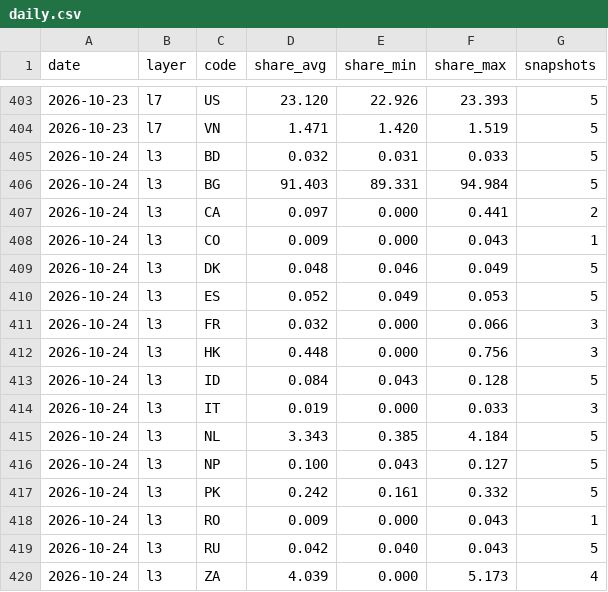
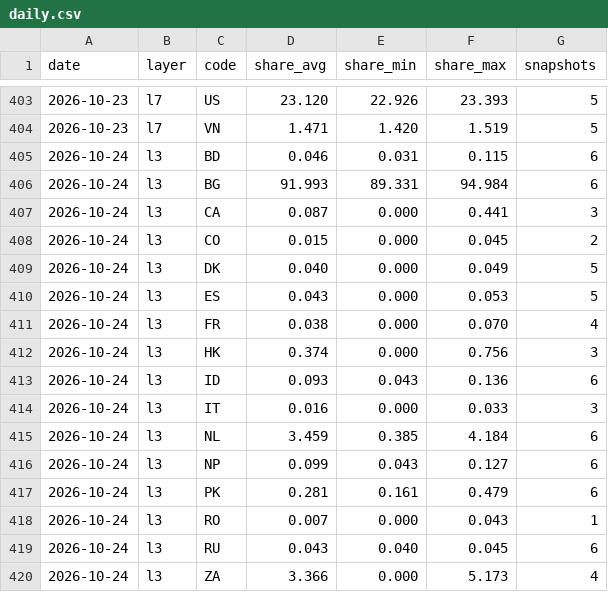
Before and after one commit to kiyo0630-cpu/compass-, a CSV file: attack-map/data/history/daily.csv, drawn as a sheet; only a part is shown, gaps mark what is left out; the diff covers the shown part only.

```diff
--- a/attack-map/data/history/daily.csv
+++ b/attack-map/data/history/daily.csv
@@ -404,17 +404,17 @@ date,layer,code,share_avg,share_min,share_max,snapshots
 2026-10-23,l7,VN,1.471,1.420,1.519,5
-2026-10-24,l3,BD,0.032,0.031,0.033,5
-2026-10-24,l3,BG,91.403,89.331,94.984,5
-2026-10-24,l3,CA,0.097,0.000,0.441,2
-2026-10-24,l3,CO,0.009,0.000,0.043,1
-2026-10-24,l3,DK,0.048,0.046,0.049,5
-2026-10-24,l3,ES,0.052,0.049,0.053,5
-2026-10-24,l3,FR,0.032,0.000,0.066,3
-2026-10-24,l3,HK,0.448,0.000,0.756,3
-2026-10-24,l3,ID,0.084,0.043,0.128,5
-2026-10-24,l3,IT,0.019,0.000,0.033,3
-2026-10-24,l3,NL,3.343,0.385,4.184,5
-2026-10-24,l3,NP,0.100,0.043,0.127,5
-2026-10-24,l3,PK,0.242,0.161,0.332,5
-2026-10-24,l3,RO,0.009,0.000,0.043,1
-2026-10-24,l3,RU,0.042,0.040,0.043,5
-2026-10-24,l3,ZA,4.039,0.000,5.173,4
+2026-10-24,l3,BD,0.046,0.031,0.115,6
+2026-10-24,l3,BG,91.993,89.331,94.984,6
+2026-10-24,l3,CA,0.087,0.000,0.441,3
+2026-10-24,l3,CO,0.015,0.000,0.045,2
+2026-10-24,l3,DK,0.040,0.000,0.049,5
+2026-10-24,l3,ES,0.043,0.000,0.053,5
+2026-10-24,l3,FR,0.038,0.000,0.070,4
+2026-10-24,l3,HK,0.374,0.000,0.756,3
+2026-10-24,l3,ID,0.093,0.043,0.136,6
+2026-10-24,l3,IT,0.016,0.000,0.033,3
+2026-10-24,l3,NL,3.459,0.385,4.184,6
+2026-10-24,l3,NP,0.099,0.043,0.127,6
+2026-10-24,l3,PK,0.281,0.161,0.479,6
+2026-10-24,l3,RO,0.007,0.000,0.043,1
+2026-10-24,l3,RU,0.043,0.040,0.045,6
+2026-10-24,l3,ZA,3.366,0.000,5.173,4
```
Also changed, not shown: 57 edited cells elsewhere in this file, 4 other files.
